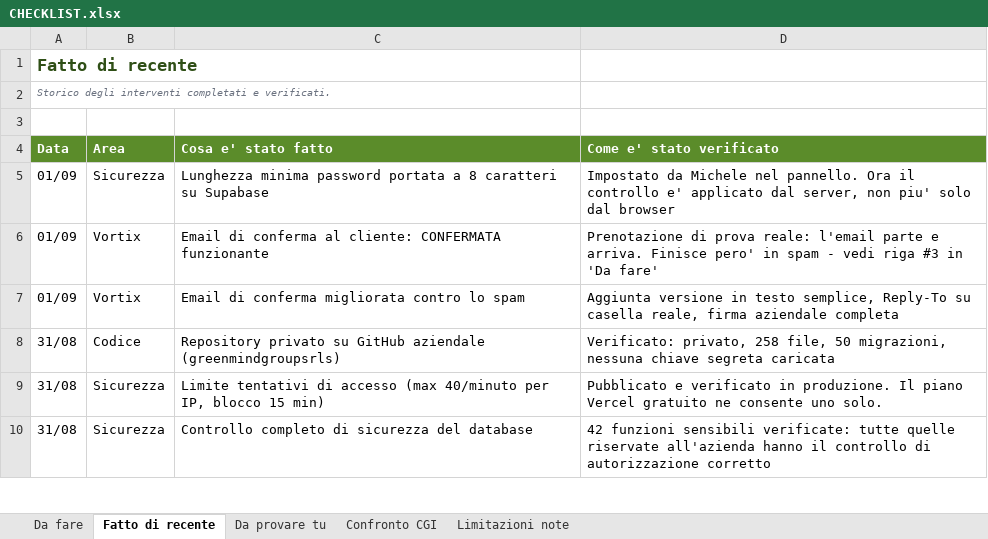
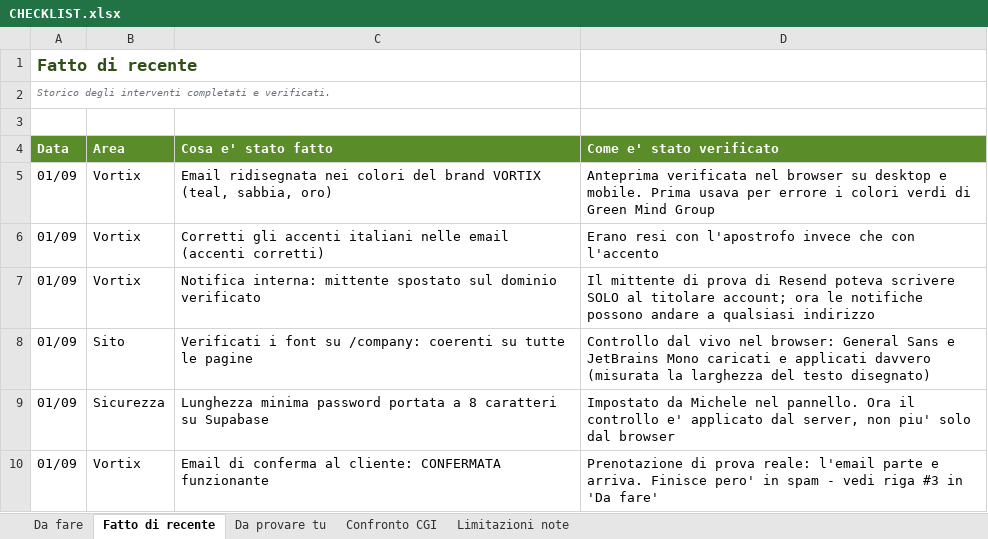
Before and after one commit to greenmindgroupsrls/green-mind-group, an Excel workbook: CHECKLIST.xlsx, sheet Fatto di recente, drawn as a sheet; only a part is shown; the shorter side is filled out with more unchanged rows; values as stored, in another font and other column widths than the file's, no borders; the diff names each change by its address in the sheet, - before the commit and + after, or states it on an @@ line.

```diff
--- a/CHECKLIST.xlsx (sheet Fatto di recente)
+++ b/CHECKLIST.xlsx (sheet Fatto di recente)
+row 5: 01/09 | Vortix | Email ridisegnata nei colori del brand VORTIX (teal, sabbia, oro) | Anteprima verificata nel browser su desktop e mobile. Prima usava per errore i colori verdi di Green Mind Group
+row 6: 01/09 | Vortix | Corretti gli accenti italiani nelle email (accenti corretti) | Erano resi con l'apostrofo invece che con l'accento
+row 7: 01/09 | Vortix | Notifica interna: mittente spostato sul dominio verificato | Il mittente di prova di Resend poteva scrivere SOLO al titolare account; ora le notifiche possono andare a qualsiasi indirizzo
+row 8: 01/09 | Sito | Verificati i font su /company: coerenti su tutte le pagine | Controllo dal vivo nel browser: General Sans e JetBrains Mono caricati e applicati davvero (misurata la larghezza del testo disegnato)
```
